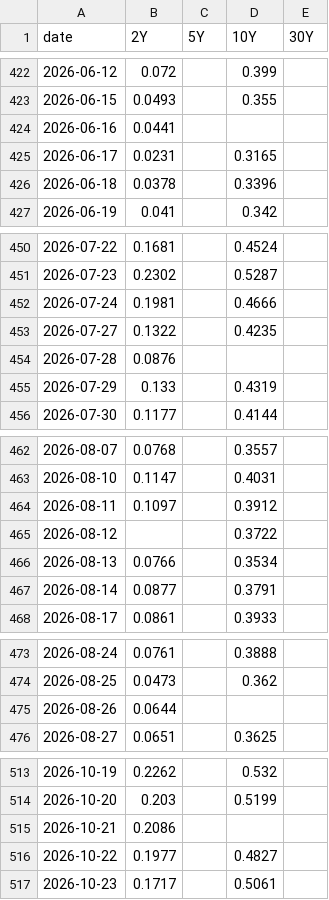
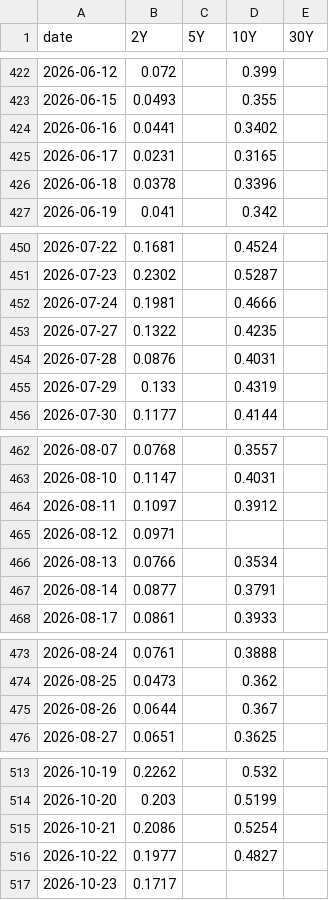
Before and after one commit to velourofficialdev/macro-data, a CSV file: data/YC_CH.csv, drawn as a sheet; only a part is shown, gaps mark what is left out; the diff covers the shown part only.

```diff
--- a/data/YC_CH.csv
+++ b/data/YC_CH.csv
@@ -423,3 +423,3 @@ date,2Y,5Y,10Y,30Y
 2026-06-15,0.0493,,0.355,
-2026-06-16,0.0441,,,
+2026-06-16,0.0441,,0.3402,
 2026-06-17,0.0231,,0.3165,
@@ -453,3 +453,3 @@ date,2Y,5Y,10Y,30Y
 2026-07-27,0.1322,,0.4235,
-2026-07-28,0.0876,,,
+2026-07-28,0.0876,,0.4031,
 2026-07-29,0.133,,0.4319,
@@ -464,3 +464,3 @@ date,2Y,5Y,10Y,30Y
 2026-08-11,0.1097,,0.3912,
-2026-08-12,,,0.3722,
+2026-08-12,0.0971,,,
 2026-08-13,0.0766,,0.3534,
@@ -474,3 +474,3 @@ date,2Y,5Y,10Y,30Y
 2026-08-25,0.0473,,0.362,
-2026-08-26,0.0644,,,
+2026-08-26,0.0644,,0.367,
 2026-08-27,0.0651,,0.3625,
@@ -514,4 +514,4 @@ date,2Y,5Y,10Y,30Y
 2026-10-20,0.203,,0.5199,
-2026-10-21,0.2086,,,
+2026-10-21,0.2086,,0.5254,
 2026-10-22,0.1977,,0.4827,
-2026-10-23,0.1717,,0.5061,
+2026-10-23,0.1717,,,
```
Also changed, not shown: 2 edited cells elsewhere in this file, data/YC_FR.csv, data/YC_GB.csv, 17 other files.
